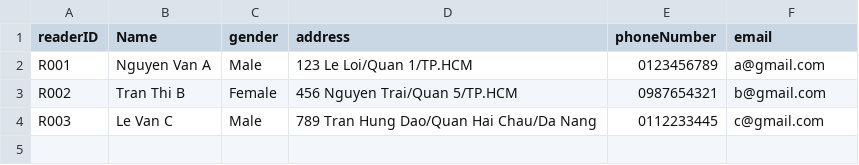
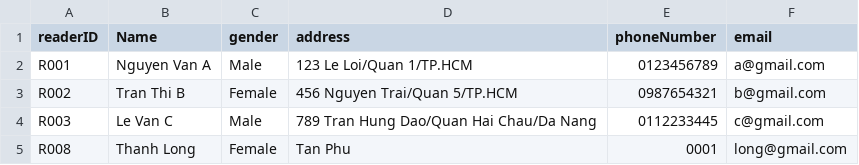
Before and after one commit to MinhhTrii2416/Project_OOP, a CSV file: data/Reader.csv, drawn as a sheet.

Commit message:
Chot cac chuc nang co ban reader va librarian

```diff
--- a/data/Reader.csv
+++ b/data/Reader.csv
@@ -4 +4,2 @@ R002,Tran Thi B,Female,456 Nguyen Trai/Quan 5/TP.HCM,0987654321,b@gmail.com
 R003,Le Van C,Male,789 Tran Hung Dao/Quan Hai Chau/Da Nang,0112233445,c@gmail.com
+R008,Thanh Long,Female,Tan Phu,0001,long@gmail.com
```
Also changed, not shown: data/Librarian.csv, 5 other files.
